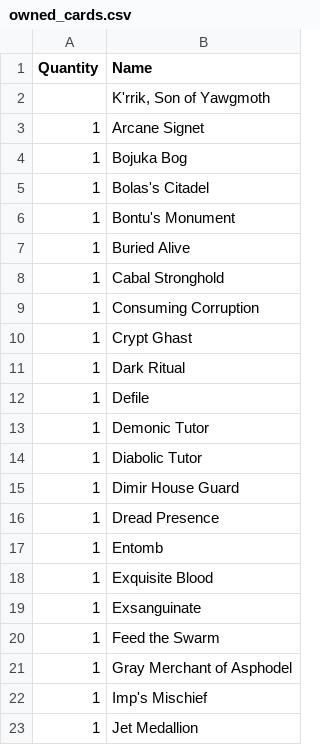
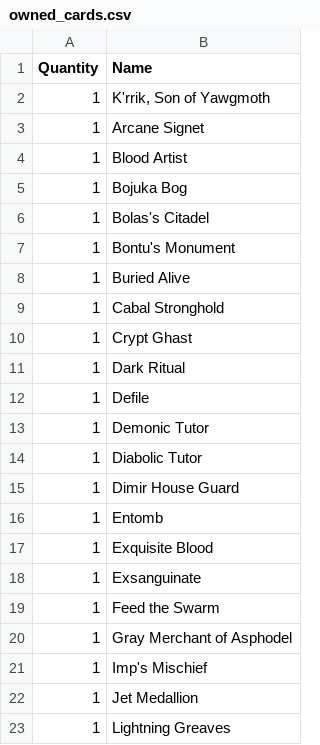
Before and after one commit to RiGraMa/deckMaster, a CSV file: commanders/krrik-son-of-yawgmoth (EDHREC)/owned_cards.csv, drawn as a sheet; only a part is shown; the shorter side is filled out with more unchanged rows.

```diff
--- a/commanders/krrik-son-of-yawgmoth (EDHREC)/owned_cards.csv
+++ b/commanders/krrik-son-of-yawgmoth (EDHREC)/owned_cards.csv
@@ -1,4 +1,5 @@
 Quantity,Name
-,"K'rrik, Son of Yawgmoth"
+1,"K'rrik, Son of Yawgmoth"
 1,Arcane Signet
+1,Blood Artist
 1,Bojuka Bog
@@ -8,3 +9,2 @@ Quantity,Name
 1,Cabal Stronghold
-1,Consuming Corruption
 1,Crypt Ghast
@@ -15,3 +15,2 @@ Quantity,Name
 1,Dimir House Guard
-1,Dread Presence
 1,Entomb
```
Also changed, not shown: commanders/krrik-son-of-yawgmoth (EDHREC)/krrik-son-of-yawgmoth.csv, commanders/krrik-son-of-yawgmoth (EDHREC)/not_owned_cards.csv, 13 other files.
